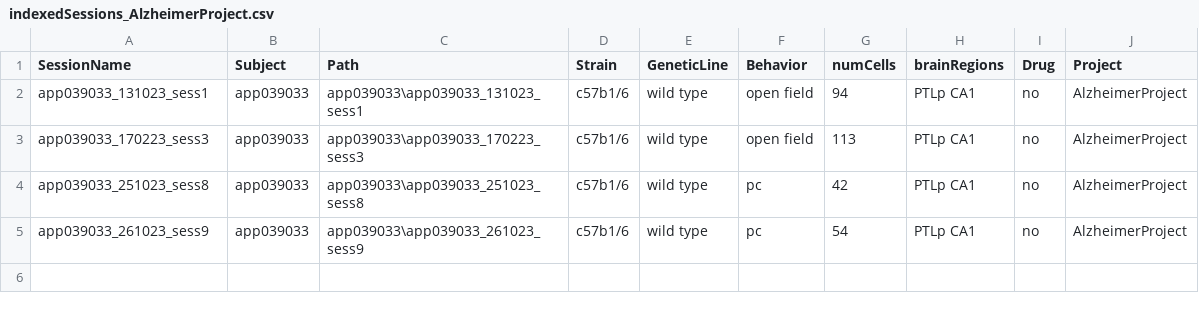
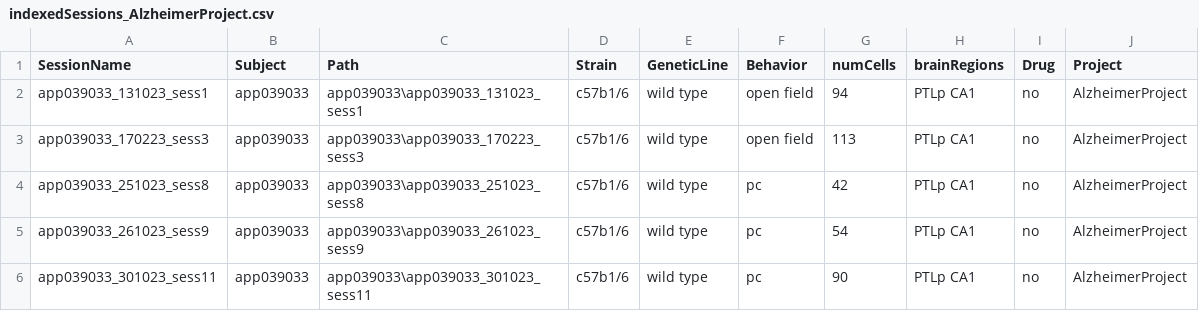
Before and after one commit to abadpablo/AlzheimerProject, a CSV file: indexedSessions_AlzheimerProject.csv, drawn as a sheet; the diff names each change by its address in the sheet, - before the commit and + after, or states it on an @@ line.

Commit message:
Added Session: APP039033_301023_sess11

```diff
--- a/indexedSessions_AlzheimerProject.csv
+++ b/indexedSessions_AlzheimerProject.csv
+row 6: app039033_301023_sess11 | app039033 | app039033\app039033_301023_sess11 | c57b1/6 | wild type | pc | 90 | PTLp CA1 | no | AlzheimerProject
```
